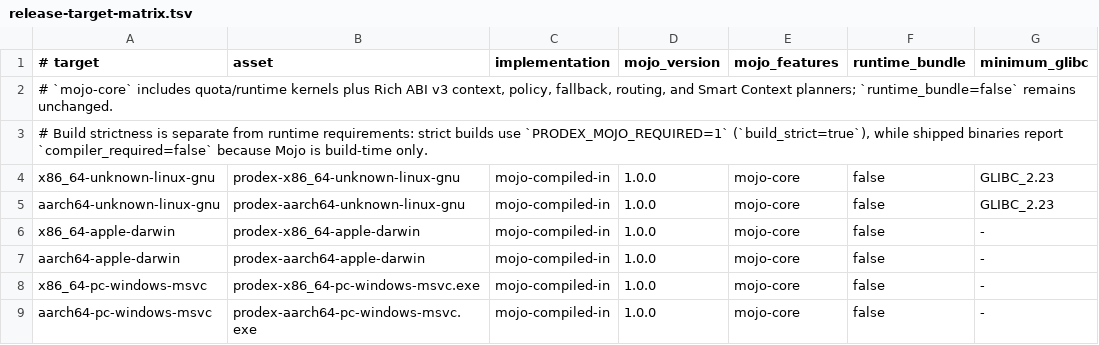
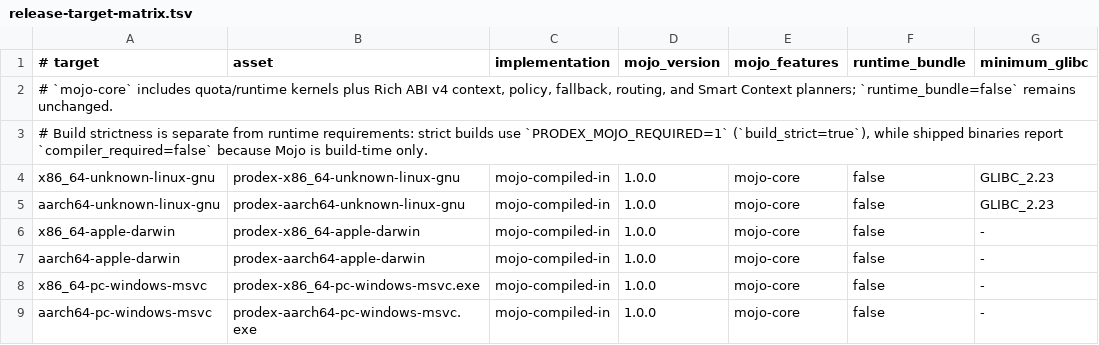
Before and after one commit to christiandoxa/prodex, a TSV file: migration/release-target-matrix.tsv, drawn as a sheet.

Commit message:
fix(mojo): make rich ABI addresses explicit

```diff
--- a/migration/release-target-matrix.tsv
+++ b/migration/release-target-matrix.tsv
@@ -1,3 +1,3 @@
 # target	asset	implementation	mojo_version	mojo_features	runtime_bundle	minimum_glibc
-# `mojo-core` includes quota/runtime kernels plus Rich ABI v3 context, policy, fallback, routing, and Smart Context planners; `runtime_bundle=false` remains unchanged.
+# `mojo-core` includes quota/runtime kernels plus Rich ABI v4 context, policy, fallback, routing, and Smart Context planners; `runtime_bundle=false` remains unchanged.
 # Build strictness is separate from runtime requirements: strict builds use `PRODEX_MOJO_REQUIRED=1` (`build_strict=true`), while shipped binaries report `compiler_required=false` because Mojo is build-time only.
```
Also changed, not shown: 27 other files.
